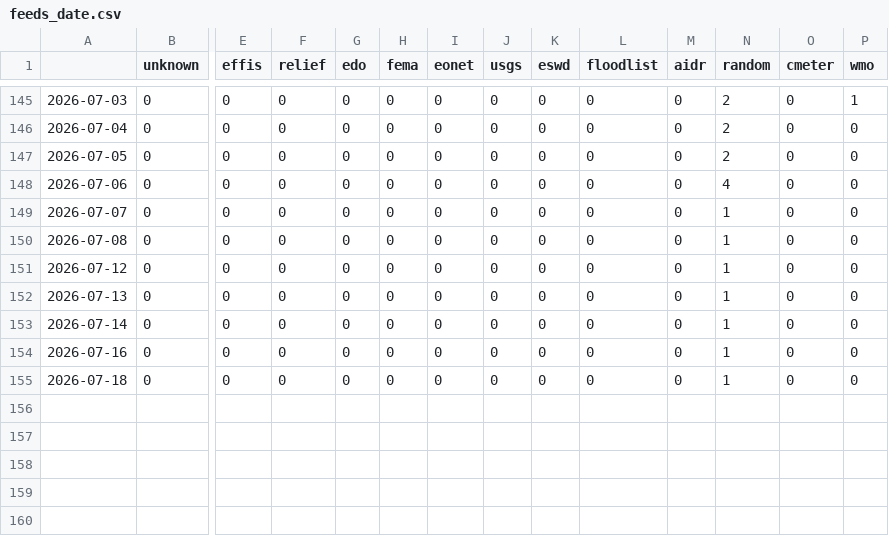
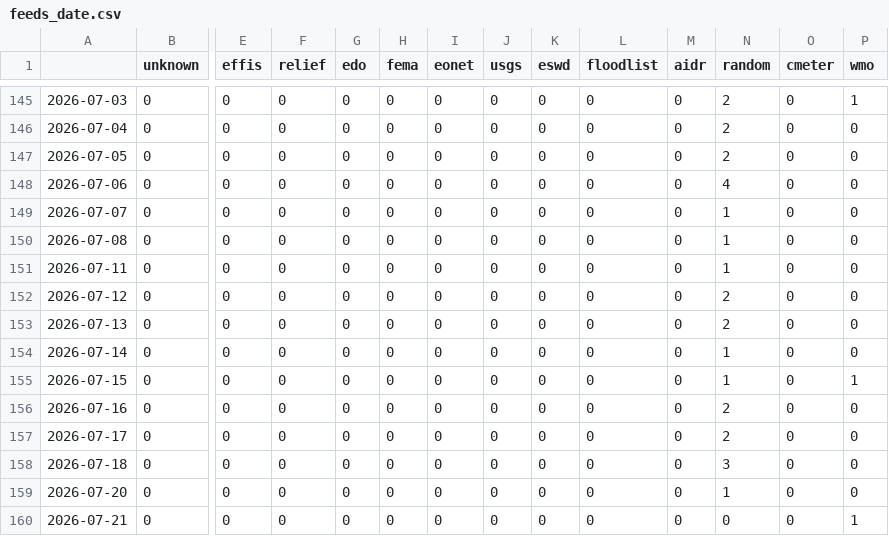
Before and after one commit to MarcoL95-News25/ArabianExtremes, a CSV file: csv/feeds_date.csv, drawn as a sheet; only a part is shown, gaps mark what is left out; addresses are those after the commit; rows hold the shown columns only; the diff names each change by its address in the sheet, - before the commit and + after, or states it on an @@ line.

```diff
--- a/csv/feeds_date.csv
+++ b/csv/feeds_date.csv
+row 151: 2026-07-11 | 0 | 0 | 0 | 0 | 0 | 0 | 0 | 0 | 0 | 0 | 1 | 0 | 0
-N152:N153 (random): 1
+N152:N153 (random): 2
+row 155: 2026-07-15 | 0 | 0 | 0 | 0 | 0 | 0 | 0 | 0 | 0 | 0 | 1 | 0 | 1
-N156 (random): 1
+N156 (random): 2
+row 157: 2026-07-17 | 0 | 0 | 0 | 0 | 0 | 0 | 0 | 0 | 0 | 0 | 2 | 0 | 0
-N158 (random): 1
+N158 (random): 3
+row 159: 2026-07-20 | 0 | 0 | 0 | 0 | 0 | 0 | 0 | 0 | 0 | 0 | 1 | 0 | 0
+row 160: 2026-07-21 | 0 | 0 | 0 | 0 | 0 | 0 | 0 | 0 | 0 | 0 | 0 | 0 | 1
```
Also changed, not shown: csv/extremes_date.csv, 5 other files.
